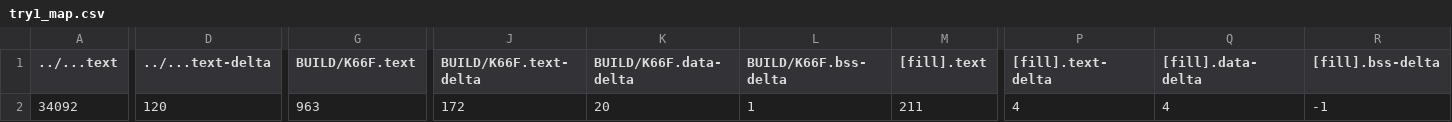
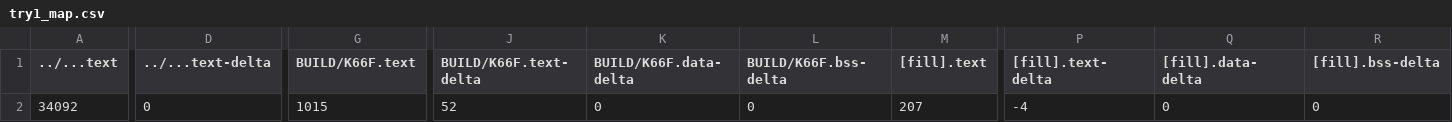
Before and after one commit to d1a2tw/hw2, a CSV file: try1/BUILD/K66F/GCC_ARM/try1_map.csv, drawn as a sheet; only a part is shown, gaps mark what is left out; the diff covers the shown part only; the diff names each change by its address in the sheet, - before the commit and + after, or states it on an @@ line.

```diff
--- a/try1/BUILD/K66F/GCC_ARM/try1_map.csv
+++ b/try1/BUILD/K66F/GCC_ARM/try1_map.csv
-D2 (../...text-delta): 120
+D2 (../...text-delta): 0
-G2 (BUILD/K66F.text): 963
+G2 (BUILD/K66F.text): 1015
-J2 (BUILD/K66F.text-delta): 172
+J2 (BUILD/K66F.text-delta): 52
-K2 (BUILD/K66F.data-delta): 20
+K2 (BUILD/K66F.data-delta): 0
-L2 (BUILD/K66F.bss-delta): 1
+L2 (BUILD/K66F.bss-delta): 0
-M2 ([fill].text): 211
+M2 ([fill].text): 207
-P2 ([fill].text-delta): 4
+P2 ([fill].text-delta): -4
-Q2 ([fill].data-delta): 4
+Q2 ([fill].data-delta): 0
-R2 ([fill].bss-delta): -1
+R2 ([fill].bss-delta): 0
```
Also changed, not shown: 1 edited cell elsewhere in this file, 10 other files.
